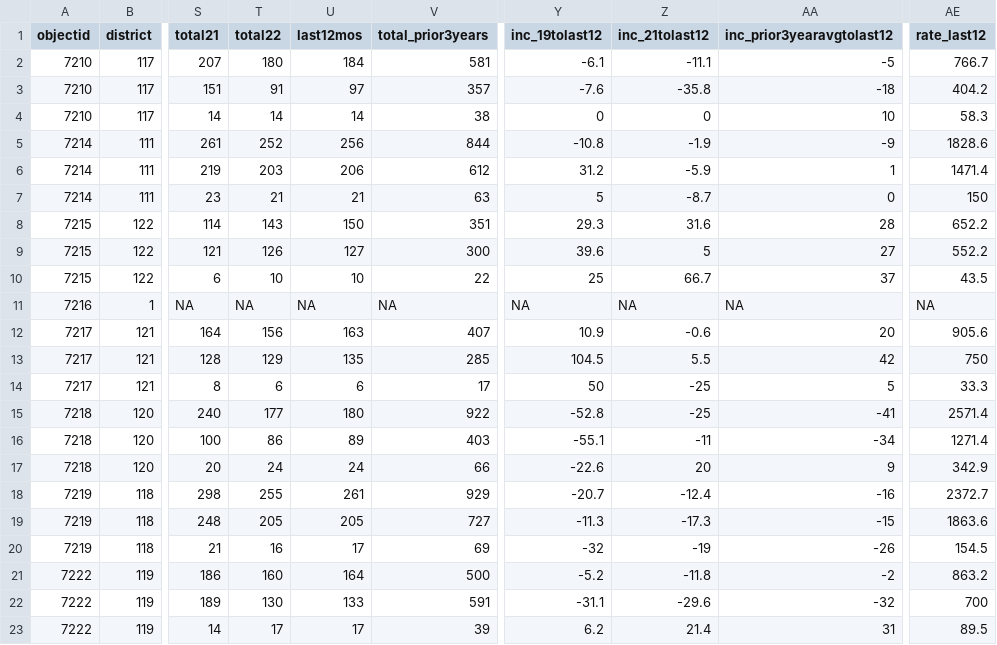
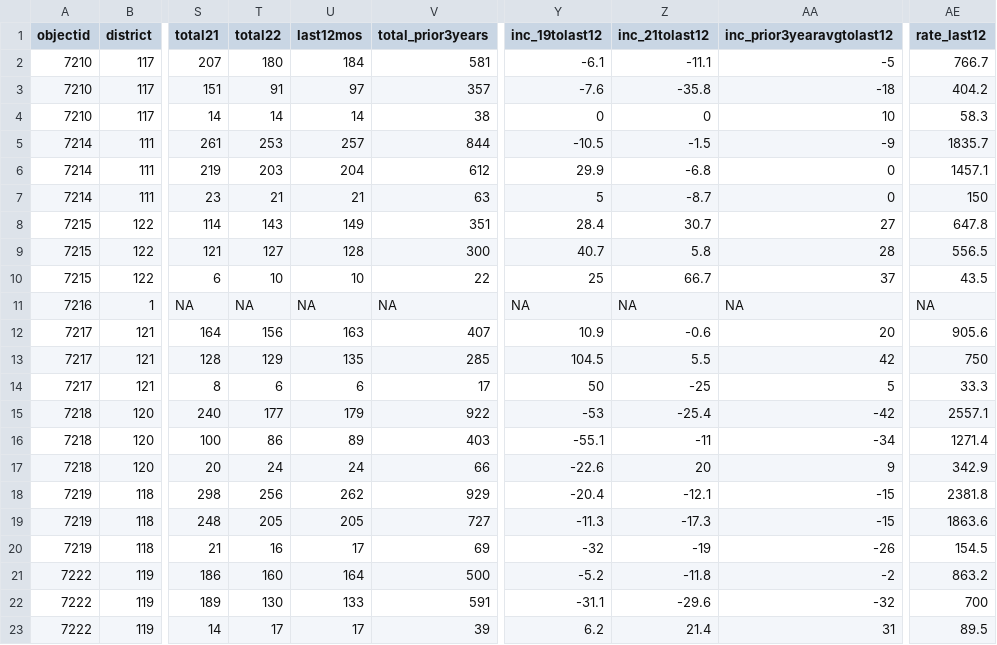
Before and after one commit to abcotvdata/safetytracker_cary, a CSV file: data/output/districts/district_type.csv, drawn as a sheet; only a part is shown, gaps mark what is left out; the diff covers the shown part only; the diff names each change by its address in the sheet, - before the commit and + after, or states it on an @@ line.

Commit message:
New crime data collected

```diff
--- a/data/output/districts/district_type.csv
+++ b/data/output/districts/district_type.csv
-T5 (total22): 252
+T5 (total22): 253
-U5 (last12mos): 256
+U5 (last12mos): 257
-Y5 (inc_19tolast12): -10.8
+Y5 (inc_19tolast12): -10.5
-Z5 (inc_21tolast12): -1.9
+Z5 (inc_21tolast12): -1.5
-AE5 (rate_last12): 1828.6
+AE5 (rate_last12): 1835.7
-U6 (last12mos): 206
+U6 (last12mos): 204
-Y6 (inc_19tolast12): 31.2
+Y6 (inc_19tolast12): 29.9
-Z6 (inc_21tolast12): -5.9
+Z6 (inc_21tolast12): -6.8
-AA6 (inc_prior3yearavgtolast12): 1
+AA6 (inc_prior3yearavgtolast12): 0
-AE6 (rate_last12): 1471.4
+AE6 (rate_last12): 1457.1
-U8 (last12mos): 150
+U8 (last12mos): 149
-Y8 (inc_19tolast12): 29.3
+Y8 (inc_19tolast12): 28.4
-Z8 (inc_21tolast12): 31.6
+Z8 (inc_21tolast12): 30.7
-AA8 (inc_prior3yearavgtolast12): 28
+AA8 (inc_prior3yearavgtolast12): 27
-AE8 (rate_last12): 652.2
+AE8 (rate_last12): 647.8
-T9 (total22): 126
+T9 (total22): 127
-U9 (last12mos): 127
+U9 (last12mos): 128
-Y9 (inc_19tolast12): 39.6
+Y9 (inc_19tolast12): 40.7
-Z9 (inc_21tolast12): 5
+Z9 (inc_21tolast12): 5.8
-AA9 (inc_prior3yearavgtolast12): 27
+AA9 (inc_prior3yearavgtolast12): 28
-AE9 (rate_last12): 552.2
+AE9 (rate_last12): 556.5
-U15 (last12mos): 180
+U15 (last12mos): 179
-Y15 (inc_19tolast12): -52.8
+Y15 (inc_19tolast12): -53
-Z15 (inc_21tolast12): -25
+Z15 (inc_21tolast12): -25.4
-AA15 (inc_prior3yearavgtolast12): -41
+AA15 (inc_prior3yearavgtolast12): -42
-AE15 (rate_last12): 2571.4
+AE15 (rate_last12): 2557.1
-T18 (total22): 255
+T18 (total22): 256
-U18 (last12mos): 261
+U18 (last12mos): 262
-Y18 (inc_19tolast12): -20.7
+Y18 (inc_19tolast12): -20.4
-Z18 (inc_21tolast12): -12.4
+Z18 (inc_21tolast12): -12.1
-AA18 (inc_prior3yearavgtolast12): -16
+AA18 (inc_prior3yearavgtolast12): -15
-AE18 (rate_last12): 2372.7
+AE18 (rate_last12): 2381.8
```
Also changed, not shown: 12 edited cells elsewhere in this file, data/output/city/citywide_category.csv, data/output/city/citywide_detailed.csv, 22 other files.
